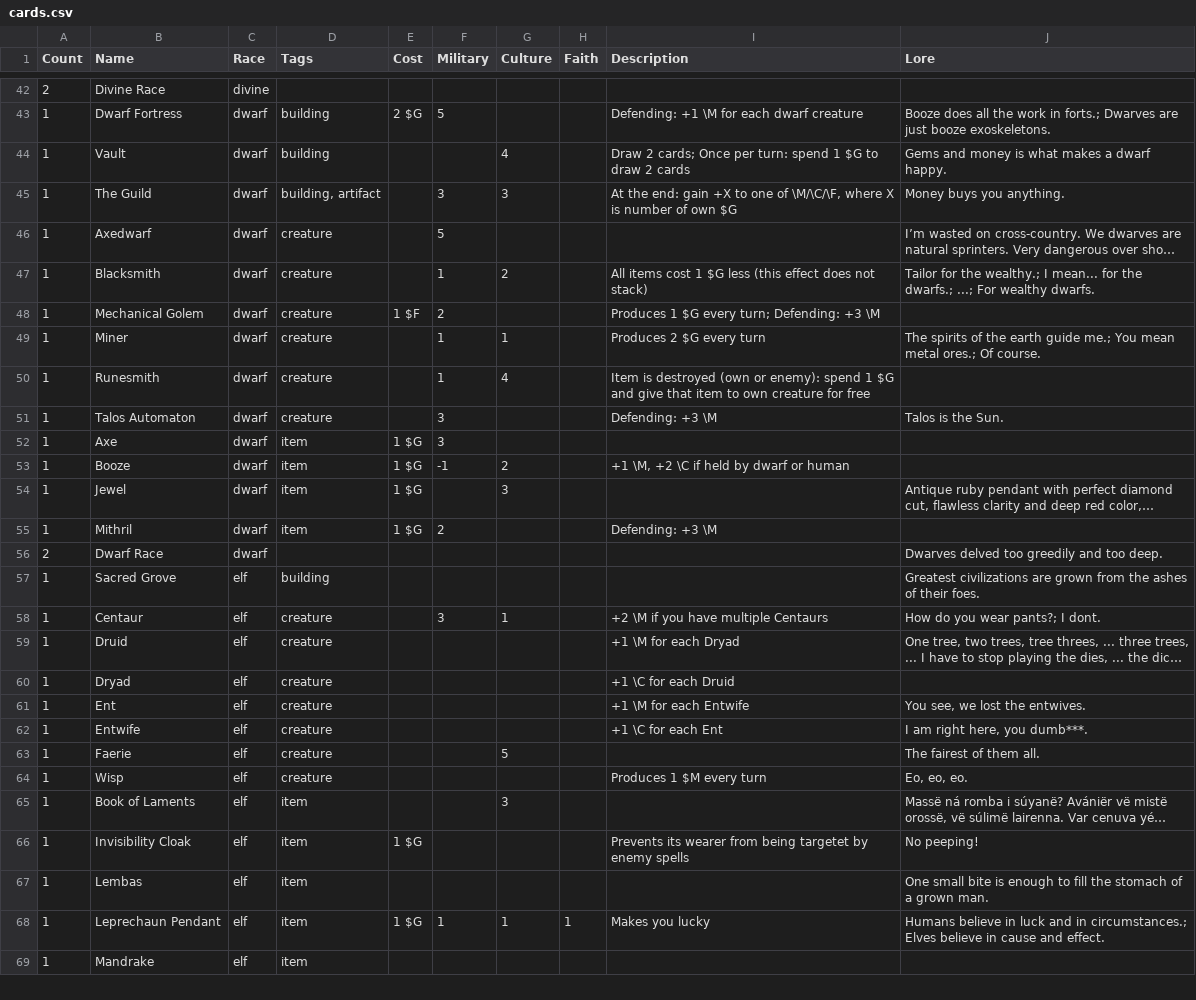
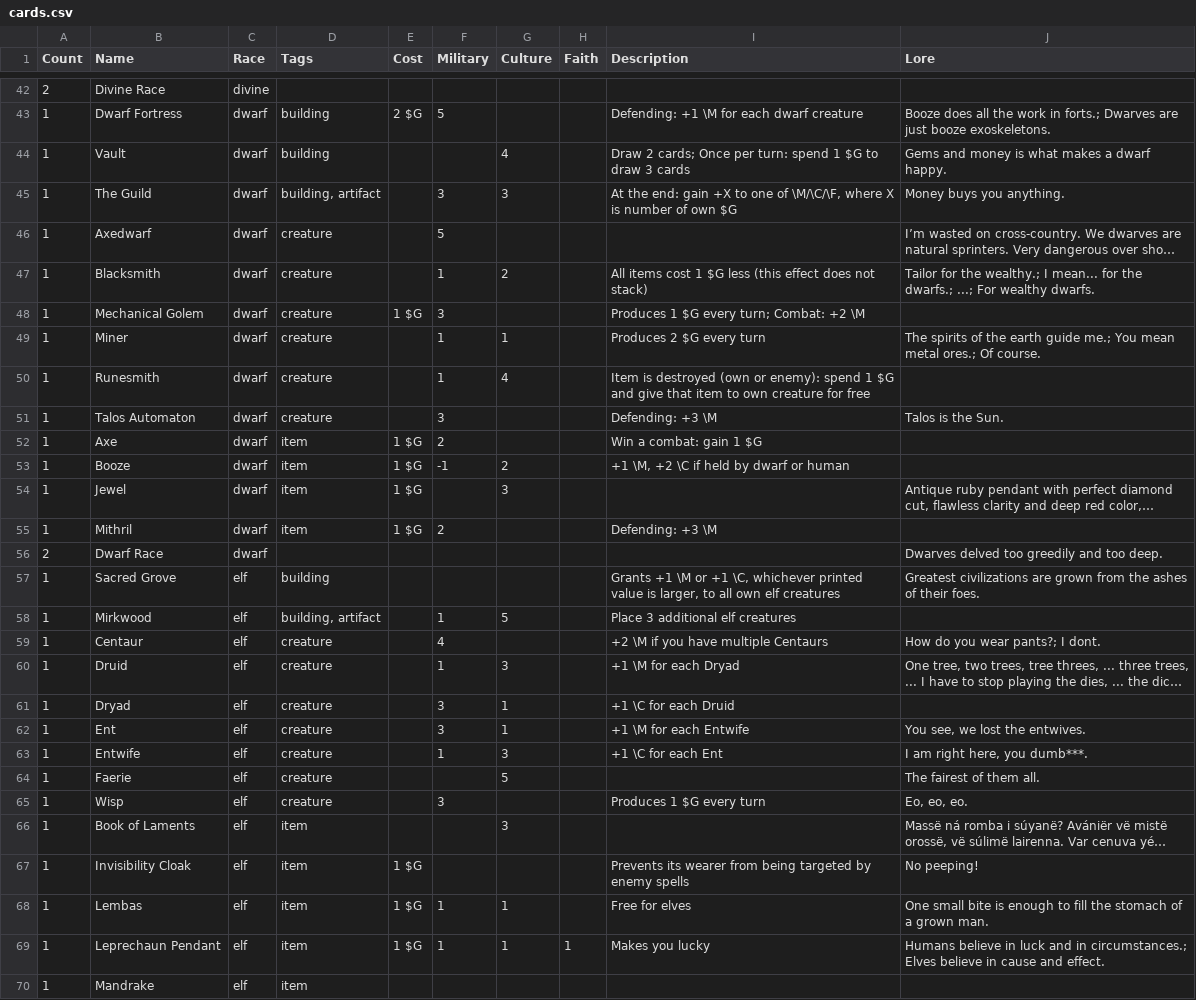
Before and after one commit to malytomas/cards-game, a CSV file: docs/cards.csv, drawn as a sheet; only a part is shown, gaps mark what is left out; long unchanged cells end in …; addresses are those after the commit; the diff covers the shown part only; the diff names each change by its address in the sheet, - before the commit and + after, or states it on an @@ line.

Commit message:
update cards; costs under name; flip some images

```diff
--- a/docs/cards.csv
+++ b/docs/cards.csv
-I44 (Description): …to draw 2 cards
+I44 (Description): …to draw 3 cards
-E48 (Cost): 1 $F
+E48 (Cost): 1 $G
-F48 (Military): 2
+F48 (Military): 3
-I48 (Description): Produces 1 $G every turn; Defending: +3 \M
+I48 (Description): Produces 1 $G every turn; Combat: +2 \M
-F52 (Military): 3
+F52 (Military): 2
-I52 (Description): (empty)
+I52 (Description): Win a combat: gain 1 $G
-I57 (Description): (empty)
+I57 (Description): Grants +1 \M or +1 \C, whichever printed value is larger, to all own elf creatures
+row 58: 1 | Mirkwood | elf | building, artifact |  | 1 | 5 |  | Place 3 additional elf creatures
-F59 (Military): 3
+F59 (Military): 4
-G59 (Culture): 1
+G59 (Culture): (empty)
-F60 (Military): (empty)
+F60 (Military): 1
-G60 (Culture): (empty)
+G60 (Culture): 3
-F61:F62 (Military): (empty)
+F61:F62 (Military): 3
-G61:G62 (Culture): (empty)
+G61:G62 (Culture): 1
-F63 (Military): (empty)
+F63 (Military): 1
-G63 (Culture): (empty)
+G63 (Culture): 3
-F65 (Military): (empty)
+F65 (Military): 3
-I65 (Description): Produces 1 $M every turn
+I65 (Description): Produces 1 $G every turn
-I67 (Description): …from being targetet by enemy…
+I67 (Description): …from being targeted by enemy…
-E68 (Cost): (empty)
+E68 (Cost): 1 $G
-F68 (Military): (empty)
+F68 (Military): 1
-G68 (Culture): (empty)
+G68 (Culture): 1
-I68 (Description): (empty)
+I68 (Description): Free for elves
```
Also changed, not shown: 4 added rows, 2 removed rows and 36 edited cells elsewhere in this file, 8 other files.
